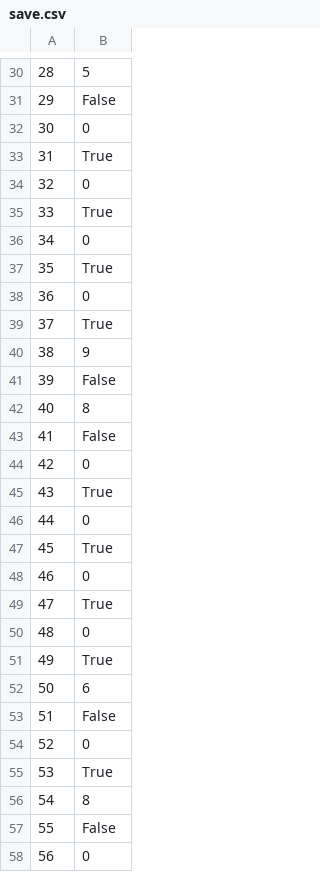
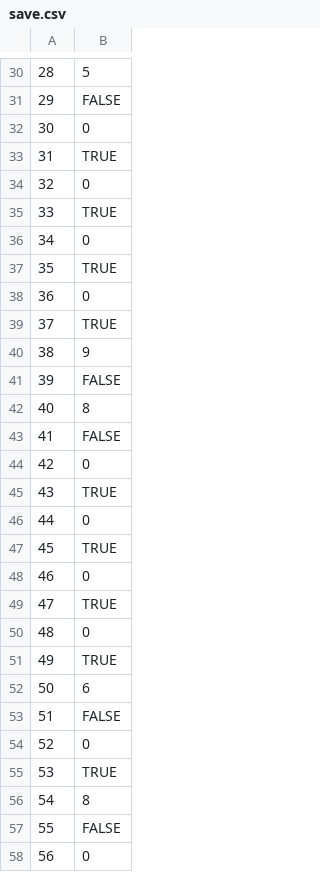
Before and after one commit to edwardbottom/Sudoku_Python, a CSV file: save.csv, drawn as a sheet; only a part is shown, gaps mark what is left out; the diff covers the shown part only.

```diff
--- a/save.csv
+++ b/save.csv
@@ -30,29 +30,29 @@
 28,5
-29,False
+29,FALSE
 30,0
-31,True
+31,TRUE
 32,0
-33,True
+33,TRUE
 34,0
-35,True
+35,TRUE
 36,0
-37,True
+37,TRUE
 38,9
-39,False
+39,FALSE
 40,8
-41,False
+41,FALSE
 42,0
-43,True
+43,TRUE
 44,0
-45,True
+45,TRUE
 46,0
-47,True
+47,TRUE
 48,0
-49,True
+49,TRUE
 50,6
-51,False
+51,FALSE
 52,0
-53,True
+53,TRUE
 54,8
-55,False
+55,FALSE
 56,0
```
Also changed, not shown: 67 edited cells elsewhere in this file, 1 other file.
